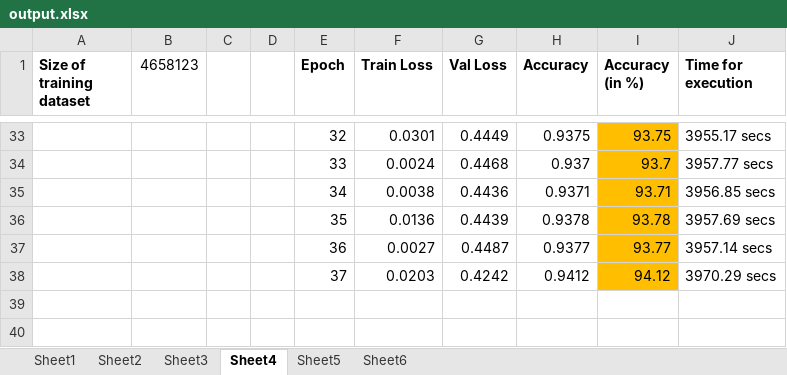
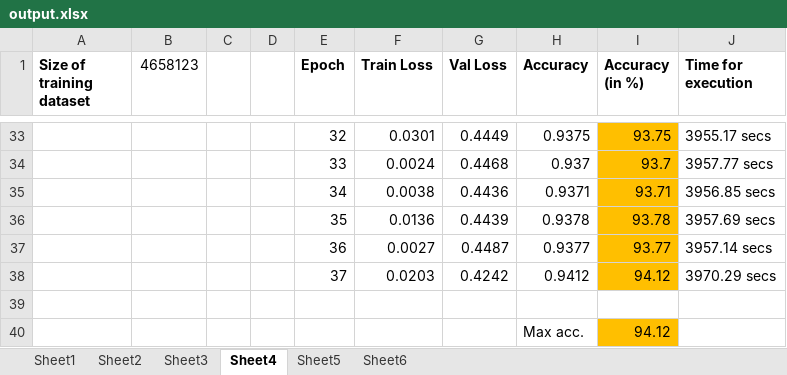
Before and after one commit to subirkumarparida/ElasticFace, an Excel workbook: output.xlsx, sheet Sheet4, drawn as a sheet; only a part is shown, gaps mark what is left out; values as stored, in another font and other column widths than the file's, no borders; charts and pictures not drawn; the diff names each change by its address in the sheet, - before the commit and + after, or states it on an @@ line.

```diff
--- a/output.xlsx (sheet Sheet4)
+++ b/output.xlsx (sheet Sheet4)
+row 39: (empty)
+row 40:  |  |  |  |  |  |  | Max acc. | 94.12
```
Also changed, not shown: sheet Sheet5, sheet Sheet6, charts or pictures, 1 other file.
